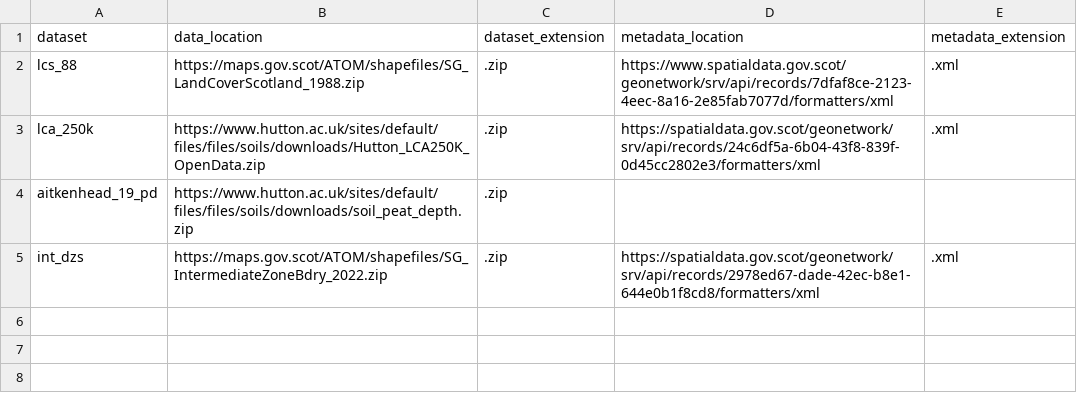
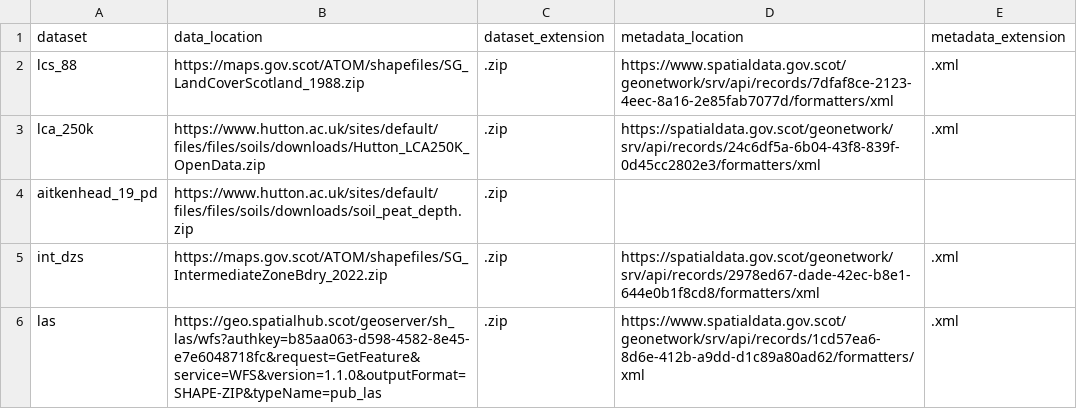
Before and after one commit to ScotGovAnalysis/peatland-statistics, a CSV file: config/public_input_data_catalogue.csv, drawn as a sheet.

Commit message:
add la boundaries

```diff
--- a/config/public_input_data_catalogue.csv
+++ b/config/public_input_data_catalogue.csv
@@ -5 +5,2 @@ aitkenhead_19_pd,https://www.hutton.ac.uk/sites/default/files/files/soils/downlo
 int_dzs,https://maps.gov.scot/ATOM/shapefiles/SG_IntermediateZoneBdry_2022.zip,.zip,https://spatialdata.gov.scot/geonetwork/srv/api/records/2978ed67-dade-42ec-b8e1-644e0b1f8cd8/formatters/xml,.xml
+las, https://geo.spatialhub.scot/geoserver/sh_las/wfs?authkey=b85aa063-d598-4582-8e45-e7e6048718fc&request=GetFeature&service=WFS&version=1.1.0&outputFormat=SHAPE-ZIP&typeName=pub_las, .zip, https://www.spatialdata.gov.scot/geonetwork/srv/api/records/1cd57ea6-8d6e-412b-a9dd-d1c89a80ad62/formatters/xml, .xml
```
